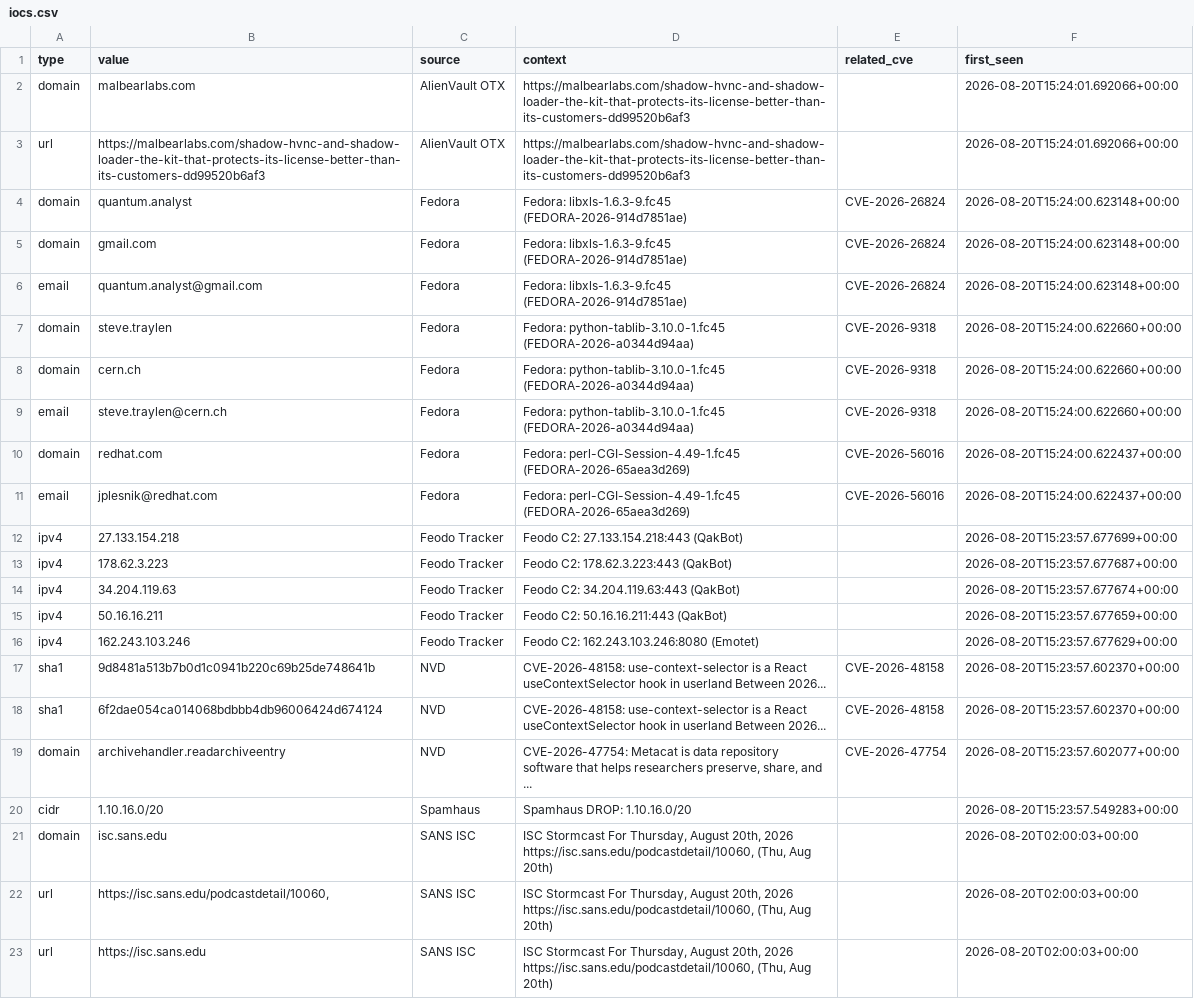
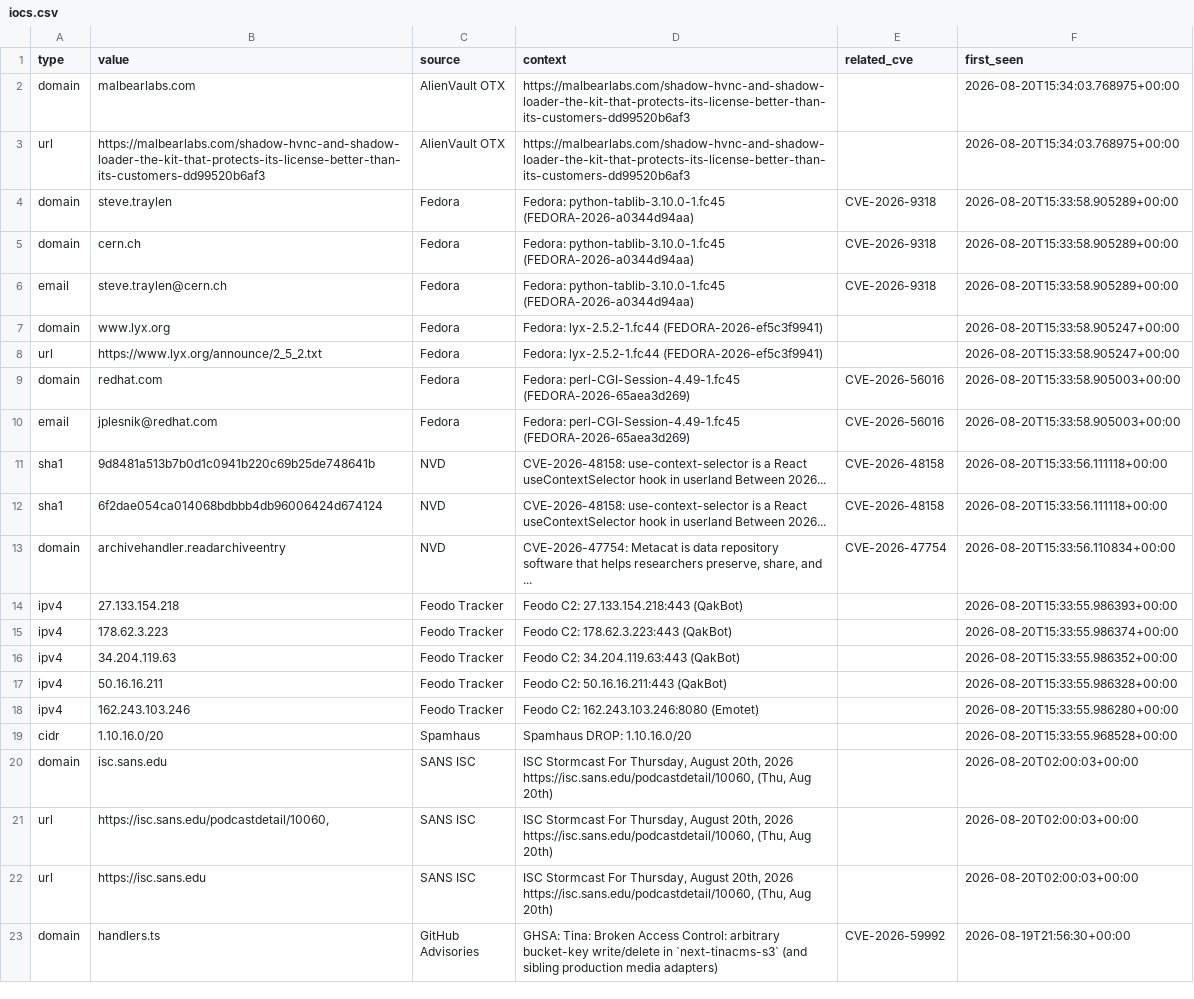
Before and after one commit to priyanshu965/Cyberwatch, a CSV file: data/exports/iocs.csv, drawn as a sheet; only a part is shown; the shorter side is filled out with more unchanged rows.

```diff
--- a/data/exports/iocs.csv
+++ b/data/exports/iocs.csv
@@ -1,21 +1,20 @@
 type,value,source,context,related_cve,first_seen
-domain,malbearlabs.com,AlienVault OTX,https://malbearlabs.com/shadow-hvnc-and-shadow-loader-the-kit-that-protects-its-license-better-than-its-customers-dd99520b6af3,,2026-08-20T15:24:01.692066+00:00
-url,https://malbearlabs.com/shadow-hvnc-and-shadow-loader-the-kit-that-protects-its-license-better-than-its-customers-dd99520b6af3,AlienVault OTX,https://malbearlabs.com/shadow-hvnc-and-shadow-loader-the-kit-that-protects-its-license-better-than-its-customers-dd99520b6af3,,2026-08-20T15:24:01.692066+00:00
-domain,quantum.analyst,Fedora,Fedora: libxls-1.6.3-9.fc45 (FEDORA-2026-914d7851ae),CVE-2026-26824,2026-08-20T15:24:00.623148+00:00
-domain,gmail.com,Fedora,Fedora: libxls-1.6.3-9.fc45 (FEDORA-2026-914d7851ae),CVE-2026-26824,2026-08-20T15:24:00.623148+00:00
-email,quantum.analyst@gmail.com,Fedora,Fedora: libxls-1.6.3-9.fc45 (FEDORA-2026-914d7851ae),CVE-2026-26824,2026-08-20T15:24:00.623148+00:00
-domain,steve.traylen,Fedora,Fedora: python-tablib-3.10.0-1.fc45 (FEDORA-2026-a0344d94aa),CVE-2026-9318,2026-08-20T15:24:00.622660+00:00
-domain,cern.ch,Fedora,Fedora: python-tablib-3.10.0-1.fc45 (FEDORA-2026-a0344d94aa),CVE-2026-9318,2026-08-20T15:24:00.622660+00:00
-email,steve.traylen@cern.ch,Fedora,Fedora: python-tablib-3.10.0-1.fc45 (FEDORA-2026-a0344d94aa),CVE-2026-9318,2026-08-20T15:24:00.622660+00:00
-domain,redhat.com,Fedora,Fedora: perl-CGI-Session-4.49-1.fc45 (FEDORA-2026-65aea3d269),CVE-2026-56016,2026-08-20T15:24:00.622437+00:00
-email,jplesnik@redhat.com,Fedora,Fedora: perl-CGI-Session-4.49-1.fc45 (FEDORA-2026-65aea3d269),CVE-2026-56016,2026-08-20T15:24:00.622437+00:00
-ipv4,27.133.154.218,Feodo Tracker,Feodo C2: 27.133.154.218:443 (QakBot),,2026-08-20T15:23:57.677699+00:00
-ipv4,178.62.3.223,Feodo Tracker,Feodo C2: 178.62.3.223:443 (QakBot),,2026-08-20T15:23:57.677687+00:00
-ipv4,34.204.119.63,Feodo Tracker,Feodo C2: 34.204.119.63:443 (QakBot),,2026-08-20T15:23:57.677674+00:00
-ipv4,50.16.16.211,Feodo Tracker,Feodo C2: 50.16.16.211:443 (QakBot),,2026-08-20T15:23:57.677659+00:00
-ipv4,162.243.103.246,Feodo Tracker,Feodo C2: 162.243.103.246:8080 (Emotet),,2026-08-20T15:23:57.677629+00:00
-sha1,9d8481a513b7b0d1c0941b220c69b25de748641b,NVD,CVE-2026-48158: use-context-selector is a React useContextSelector hook in userland Between 2026...,CVE-2026-48158,2026-08-20T15:23:57.602370+00:00
-sha1,6f2dae054ca014068bdbbb4db96006424d674124,NVD,CVE-2026-48158: use-context-selector is a React useContextSelector hook in userland Between 2026...,CVE-2026-48158,2026-08-20T15:23:57.602370+00:00
-domain,archivehandler.readarchiveentry,NVD,"CVE-2026-47754: Metacat is data repository software that helps researchers preserve, share, and ...",CVE-2026-47754,2026-08-20T15:23:57.602077+00:00
-cidr,1.10.16.0/20,Spamhaus,Spamhaus DROP: 1.10.16.0/20,,2026-08-20T15:23:57.549283+00:00
+domain,malbearlabs.com,AlienVault OTX,https://malbearlabs.com/shadow-hvnc-and-shadow-loader-the-kit-that-protects-its-license-better-than-its-customers-dd99520b6af3,,2026-08-20T15:34:03.768975+00:00
+url,https://malbearlabs.com/shadow-hvnc-and-shadow-loader-the-kit-that-protects-its-license-better-than-its-customers-dd99520b6af3,AlienVault OTX,https://malbearlabs.com/shadow-hvnc-and-shadow-loader-the-kit-that-protects-its-license-better-than-its-customers-dd99520b6af3,,2026-08-20T15:34:03.768975+00:00
+domain,steve.traylen,Fedora,Fedora: python-tablib-3.10.0-1.fc45 (FEDORA-2026-a0344d94aa),CVE-2026-9318,2026-08-20T15:33:58.905289+00:00
+domain,cern.ch,Fedora,Fedora: python-tablib-3.10.0-1.fc45 (FEDORA-2026-a0344d94aa),CVE-2026-9318,2026-08-20T15:33:58.905289+00:00
+email,steve.traylen@cern.ch,Fedora,Fedora: python-tablib-3.10.0-1.fc45 (FEDORA-2026-a0344d94aa),CVE-2026-9318,2026-08-20T15:33:58.905289+00:00
+domain,www.lyx.org,Fedora,Fedora: lyx-2.5.2-1.fc44 (FEDORA-2026-ef5c3f9941),,2026-08-20T15:33:58.905247+00:00
+url,https://www.lyx.org/announce/2_5_2.txt,Fedora,Fedora: lyx-2.5.2-1.fc44 (FEDORA-2026-ef5c3f9941),,2026-08-20T15:33:58.905247+00:00
+domain,redhat.com,Fedora,Fedora: perl-CGI-Session-4.49-1.fc45 (FEDORA-2026-65aea3d269),CVE-2026-56016,2026-08-20T15:33:58.905003+00:00
+email,jplesnik@redhat.com,Fedora,Fedora: perl-CGI-Session-4.49-1.fc45 (FEDORA-2026-65aea3d269),CVE-2026-56016,2026-08-20T15:33:58.905003+00:00
+sha1,9d8481a513b7b0d1c0941b220c69b25de748641b,NVD,CVE-2026-48158: use-context-selector is a React useContextSelector hook in userland Between 2026...,CVE-2026-48158,2026-08-20T15:33:56.111118+00:00
+sha1,6f2dae054ca014068bdbbb4db96006424d674124,NVD,CVE-2026-48158: use-context-selector is a React useContextSelector hook in userland Between 2026...,CVE-2026-48158,2026-08-20T15:33:56.111118+00:00
+domain,archivehandler.readarchiveentry,NVD,"CVE-2026-47754: Metacat is data repository software that helps researchers preserve, share, and ...",CVE-2026-47754,2026-08-20T15:33:56.110834+00:00
+ipv4,27.133.154.218,Feodo Tracker,Feodo C2: 27.133.154.218:443 (QakBot),,2026-08-20T15:33:55.986393+00:00
+ipv4,178.62.3.223,Feodo Tracker,Feodo C2: 178.62.3.223:443 (QakBot),,2026-08-20T15:33:55.986374+00:00
+ipv4,34.204.119.63,Feodo Tracker,Feodo C2: 34.204.119.63:443 (QakBot),,2026-08-20T15:33:55.986352+00:00
+ipv4,50.16.16.211,Feodo Tracker,Feodo C2: 50.16.16.211:443 (QakBot),,2026-08-20T15:33:55.986328+00:00
+ipv4,162.243.103.246,Feodo Tracker,Feodo C2: 162.243.103.246:8080 (Emotet),,2026-08-20T15:33:55.986280+00:00
+cidr,1.10.16.0/20,Spamhaus,Spamhaus DROP: 1.10.16.0/20,,2026-08-20T15:33:55.968528+00:00
 domain,isc.sans.edu,SANS ISC,"ISC Stormcast For Thursday, August 20th, 2026 https://isc.sans.edu/podcastdetail/10060, (Thu, Aug 20th)",,2026-08-20T02:00:03+00:00
```
Also changed, not shown: 7 other files.
